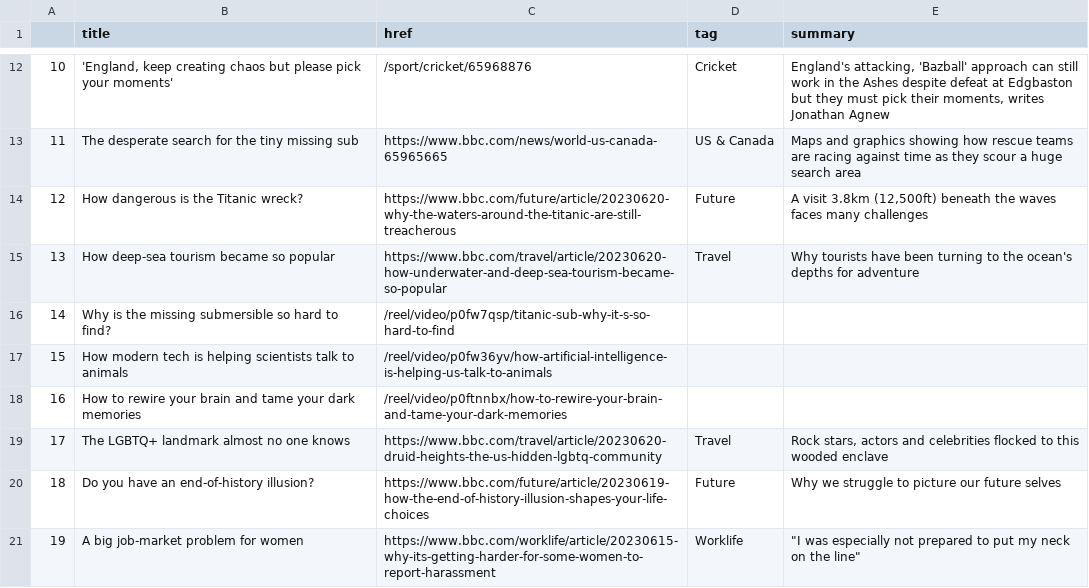
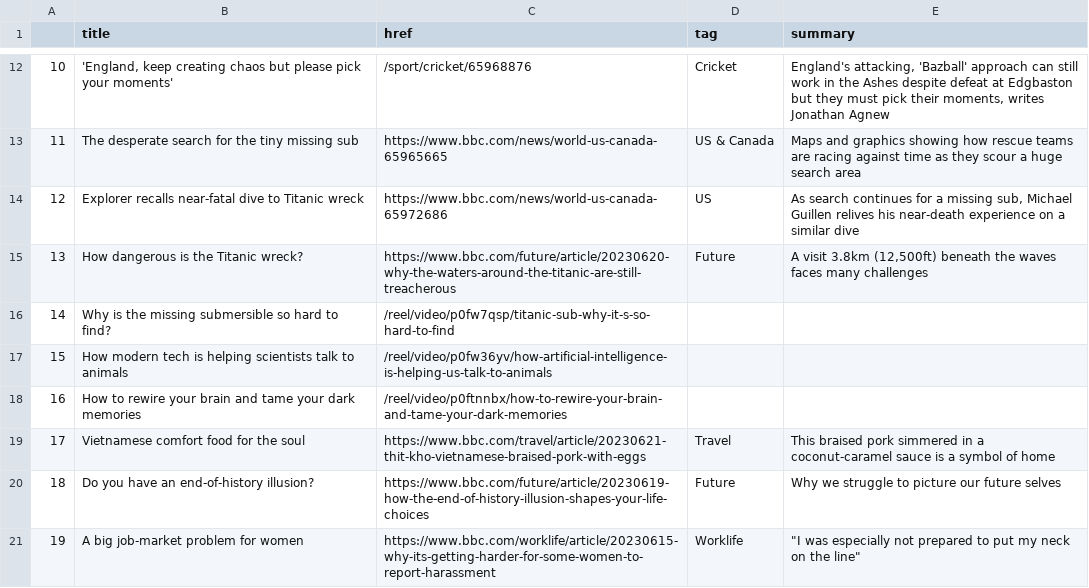
Before and after one commit to marypasciak/automatic-scraper, a CSV file: bbc-headlines.csv, drawn as a sheet; only a part is shown, gaps mark what is left out; the diff covers the shown part only.

```diff
--- a/bbc-headlines.csv
+++ b/bbc-headlines.csv
@@ -13,4 +13,4 @@
 11,The desperate search for the tiny missing sub,https://www.bbc.com/news/world-us-canada-65965665,US & Canada,Maps and graphics showing how rescue teams are racing against time as they scour a huge search area
-12,How dangerous is the Titanic wreck?,https://www.bbc.com/future/article/20230620-why-the-waters-around-the-titanic-are-still-treacherous,Future,"A visit 3.8km (12,500ft) beneath the waves faces many challenges"
-13,How deep-sea tourism became so popular,https://www.bbc.com/travel/article/20230620-how-underwater-and-deep-sea-tourism-became-so-popular,Travel,Why tourists have been turning to the ocean's depths for adventure
+12,Explorer recalls near-fatal dive to Titanic wreck,https://www.bbc.com/news/world-us-canada-65972686,US,"As search continues for a missing sub, Michael Guillen relives his near-death experience on a similar dive"
+13,How dangerous is the Titanic wreck?,https://www.bbc.com/future/article/20230620-why-the-waters-around-the-titanic-are-still-treacherous,Future,"A visit 3.8km (12,500ft) beneath the waves faces many challenges"
 14,Why is the missing submersible so hard to find?,/reel/video/p0fw7qsp/titanic-sub-why-it-s-so-hard-to-find,,
@@ -18,3 +18,3 @@
 16,How to rewire your brain and tame your dark memories,/reel/video/p0ftnnbx/how-to-rewire-your-brain-and-tame-your-dark-memories,,
-17,The LGBTQ+ landmark almost no one knows,https://www.bbc.com/travel/article/20230620-druid-heights-the-us-hidden-lgbtq-community,Travel,"Rock stars, actors and celebrities flocked to this wooded enclave"
+17,Vietnamese comfort food for the soul,https://www.bbc.com/travel/article/20230621-thit-kho-vietnamese-braised-pork-with-eggs,Travel,This braised pork simmered in a coconut-caramel sauce is a symbol of home
 18,Do you have an end-of-history illusion?,https://www.bbc.com/future/article/20230619-how-the-end-of-history-illusion-shapes-your-life-choices,Future,Why we struggle to picture our future selves
```
Also changed, not shown: 18 edited cells elsewhere in this file.
